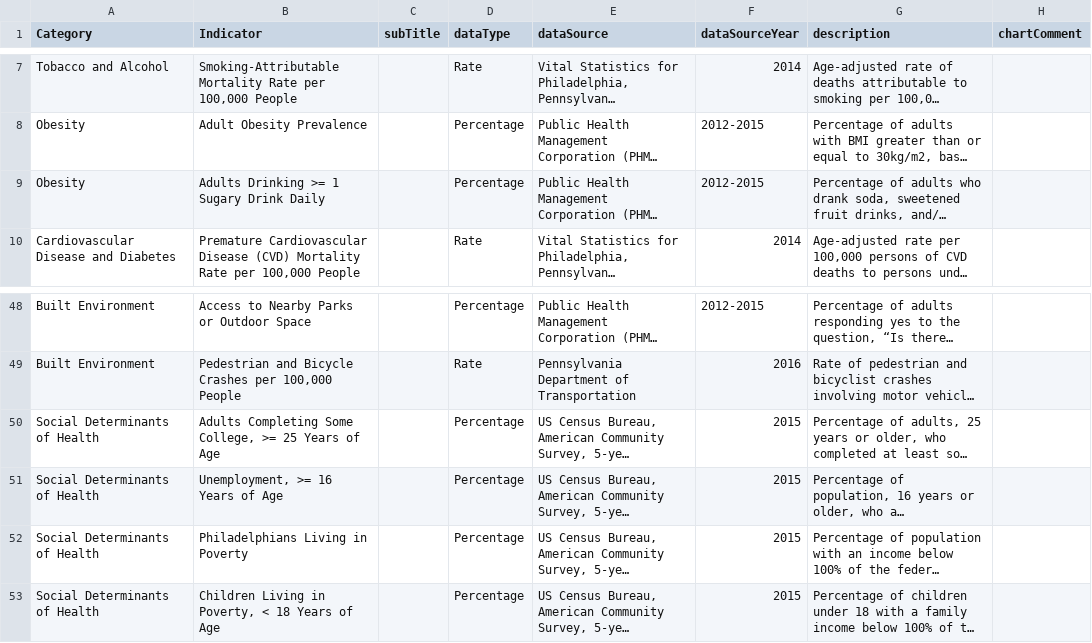
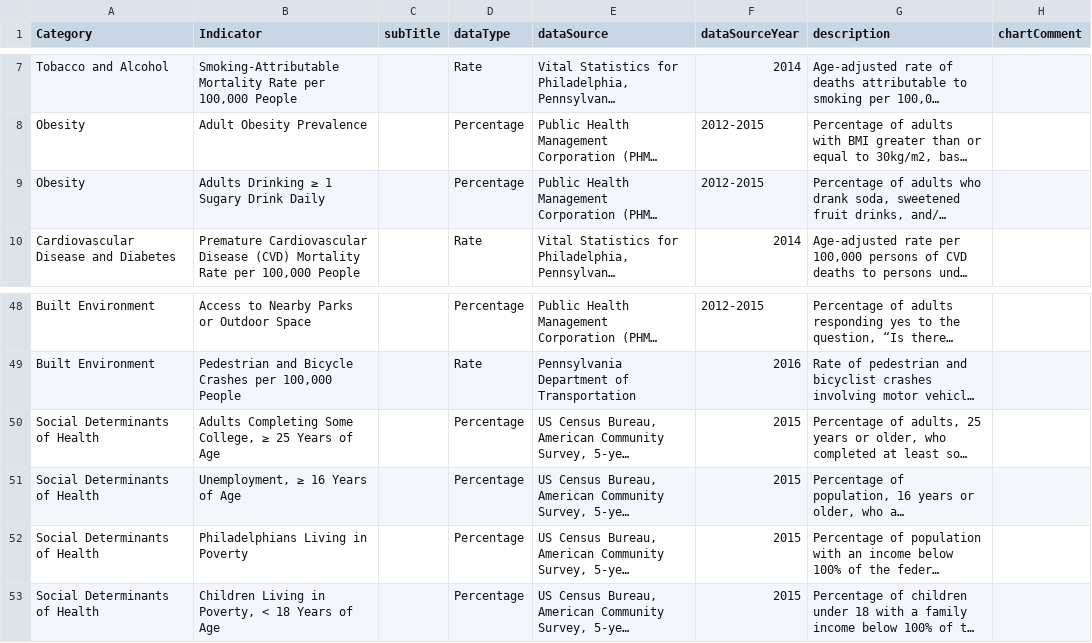
Before and after one commit to timwis/sheetstat, a CSV file: _data/2017/planning_district.csv, drawn as a sheet; only a part is shown, gaps mark what is left out; long unchanged cells end in …; the diff names each change by its address in the sheet, - before the commit and + after, or states it on an @@ line.

```diff
--- a/_data/2017/planning_district.csv
+++ b/_data/2017/planning_district.csv
-B9 (Indicator): Adults Drinking >= 1 Sugary Drink Daily
+B9 (Indicator): Adults Drinking ≥ 1 Sugary Drink Daily
-B50 (Indicator): …Some College, >= 25 Years…
+B50 (Indicator): …Some College, ≥ 25 Years…
-B51 (Indicator): Unemployment, >= 16 Years of Age
+B51 (Indicator): Unemployment, ≥ 16 Years of Age
```
Also changed, not shown: 1 other file.
